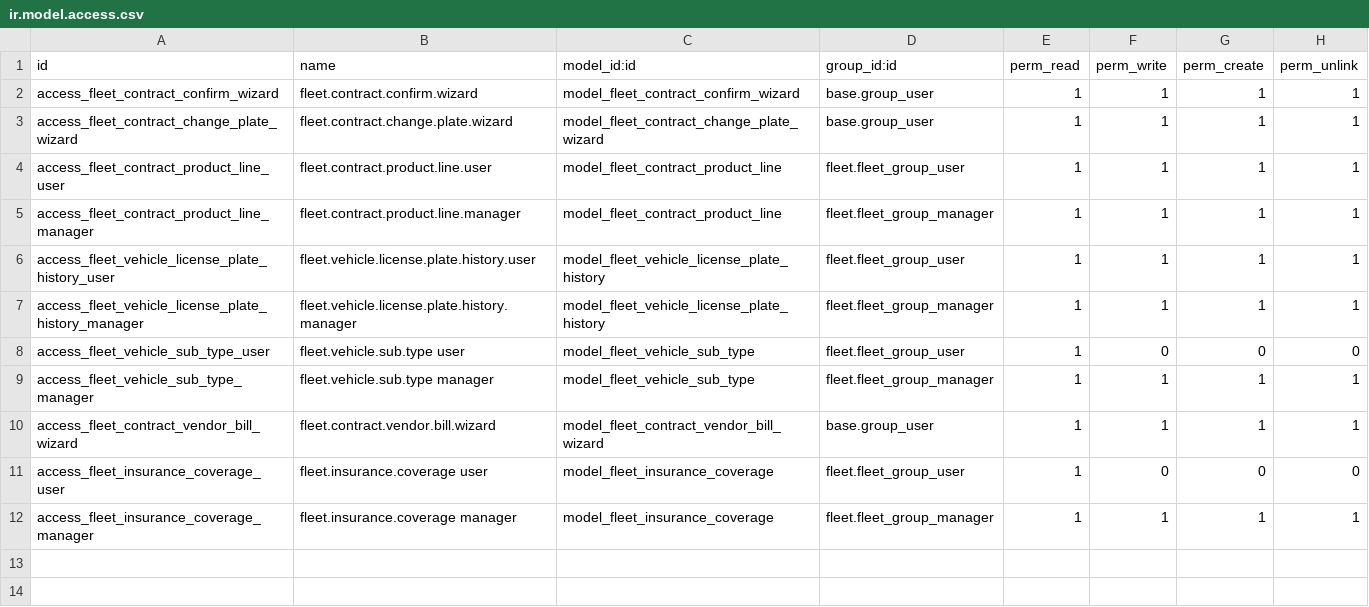
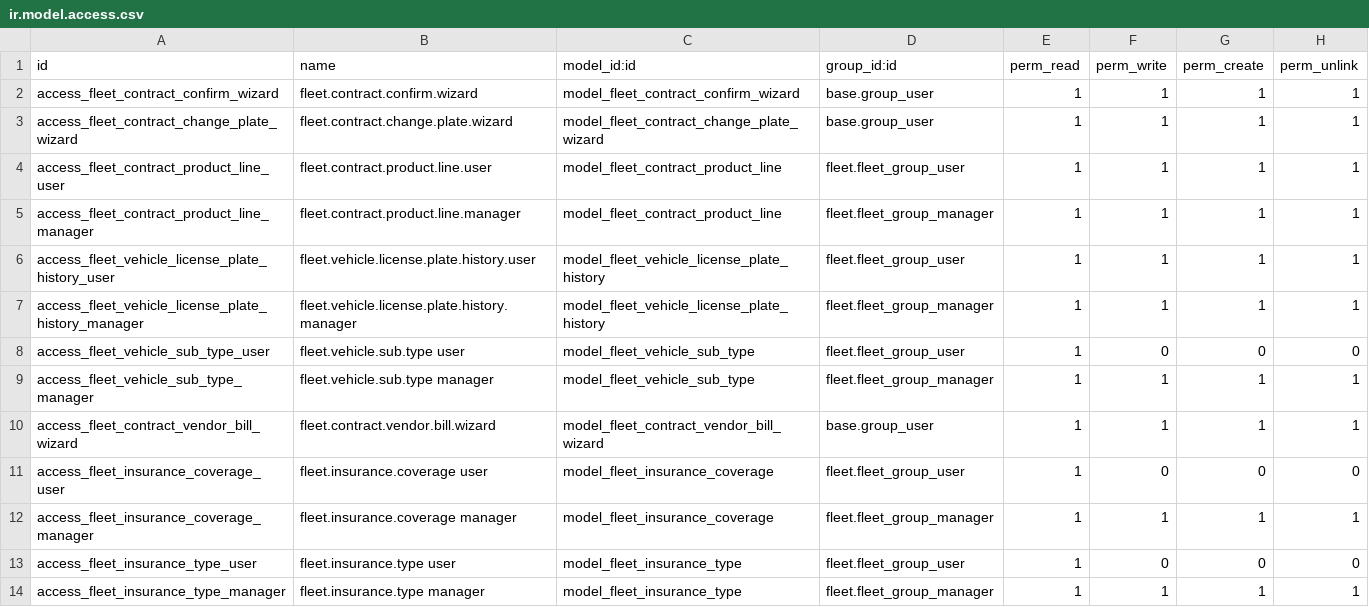
Before and after one commit to KizaruZero/cakrawala_project, a CSV file: x_fleet_document/security/ir.model.access.csv, drawn as a sheet.

Commit message:
feat(fleet): add FleetInsuranceType model and integrate with vehicle log contract
- Created a new model `FleetInsuranceType` to manage insurance types.
- Updated `FleetVehicleLogContract` to use `insurance_type_id` as a Many2one field linked to `FleetInsuranceType`.
- Modified views to reflect the new insurance type structure.
- Added access rights for the new model in `ir.model.access.csv`.
- Implemented tests to ensure proper functionality of insurance fields.
- Updated the manifest files and added new XML views for insurance types.

feat(helpdesk): enhance helpdesk stages and ticket management

- Introduced a new stage "Completed" for helpdesk tickets.
- Added fields for tracking completion date and lead time in `HelpdeskTicket`.
- Updated views to display new fields and manage ticket states effectively.
- Implemented migration scripts to link existing helpdesk teams to the new completed stage.

feat(spk): enhance SPK workflow with zero amount confirmation

- Added a wizard for confirming SPK submissions with a total amount of Rp 0.
- Introduced new states in the SPK model to manage workflow more effectively.
- Updated invoice handling to ensure only customer invoices are linked to SPK.
- Enhanced validation and error handling for invoice creation from SPK.

```diff
--- a/x_fleet_document/security/ir.model.access.csv
+++ b/x_fleet_document/security/ir.model.access.csv
@@ -12 +12,3 @@ access_fleet_insurance_coverage_user,fleet.insurance.coverage user,model_fleet_i
 access_fleet_insurance_coverage_manager,fleet.insurance.coverage manager,model_fleet_insurance_coverage,fleet.fleet_group_manager,1,1,1,1
+access_fleet_insurance_type_user,fleet.insurance.type user,model_fleet_insurance_type,fleet.fleet_group_user,1,0,0,0
+access_fleet_insurance_type_manager,fleet.insurance.type manager,model_fleet_insurance_type,fleet.fleet_group_manager,1,1,1,1
```
Also changed, not shown: x_spk/security/ir.model.access.csv, 34 other files.
